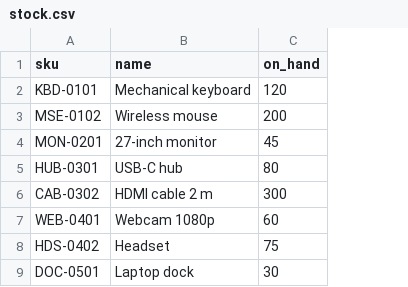
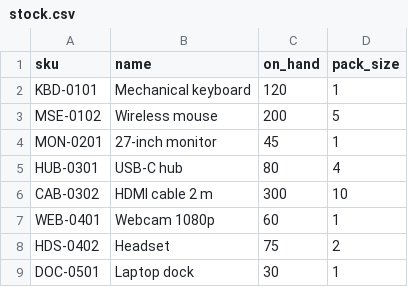
Before and after one commit to ormaos/ormaos-examples, a CSV file: order-sync/seed/stock.csv, drawn as a sheet; the diff names each change by its address in the sheet, - before the commit and + after, or states it on an @@ line.

Commit message:
Add pack units, back-orders and a stock count comparison to order-sync

```diff
--- a/order-sync/seed/stock.csv
+++ b/order-sync/seed/stock.csv
+column D (pack_size), rows 2-9: 1 | 5 | 1 | 4 | 10 | 1 | 2 | 1
```
Also changed, not shown: 5 other files.
